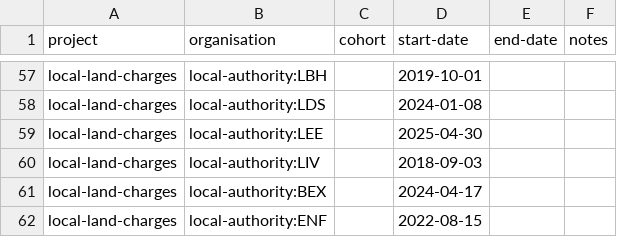
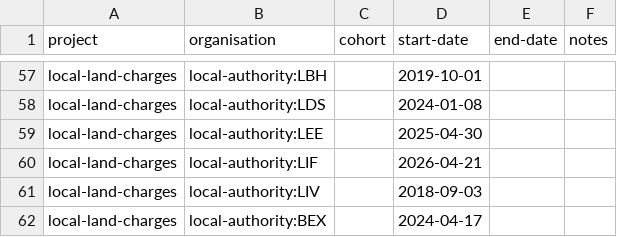
Before and after one commit to digital-land/specification, a CSV file: specification/project-organisation.csv, drawn as a sheet; only a part is shown, gaps mark what is left out; the shorter side is filled out with more unchanged rows; the diff names each change by its address in the sheet, - before the commit and + after, or states it on an @@ line.

```diff
--- a/specification/project-organisation.csv
+++ b/specification/project-organisation.csv
+row 60: local-land-charges | local-authority:LIF |  | 2026-04-21
```
Also changed, not shown: specification/organisation-dataset.csv.
